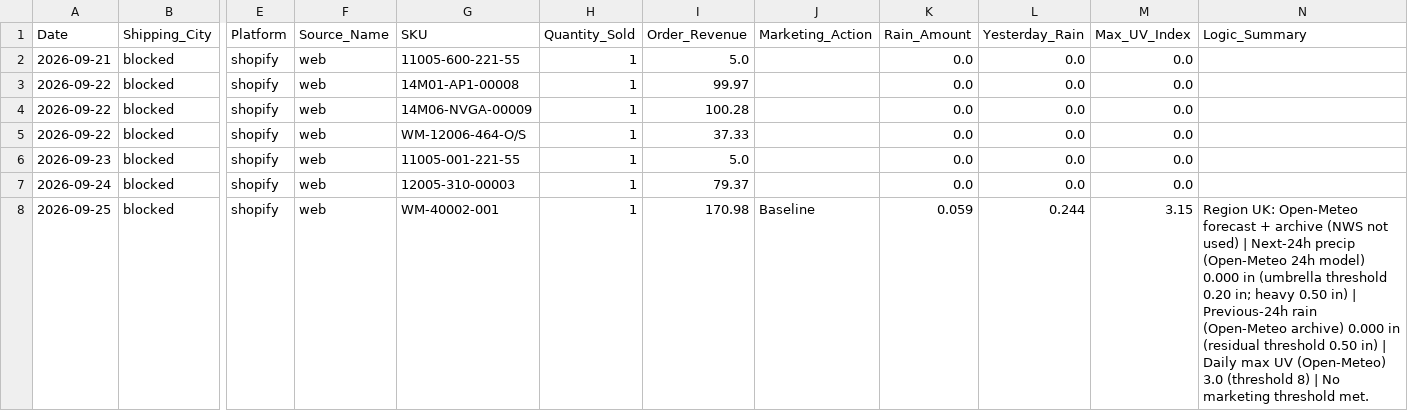
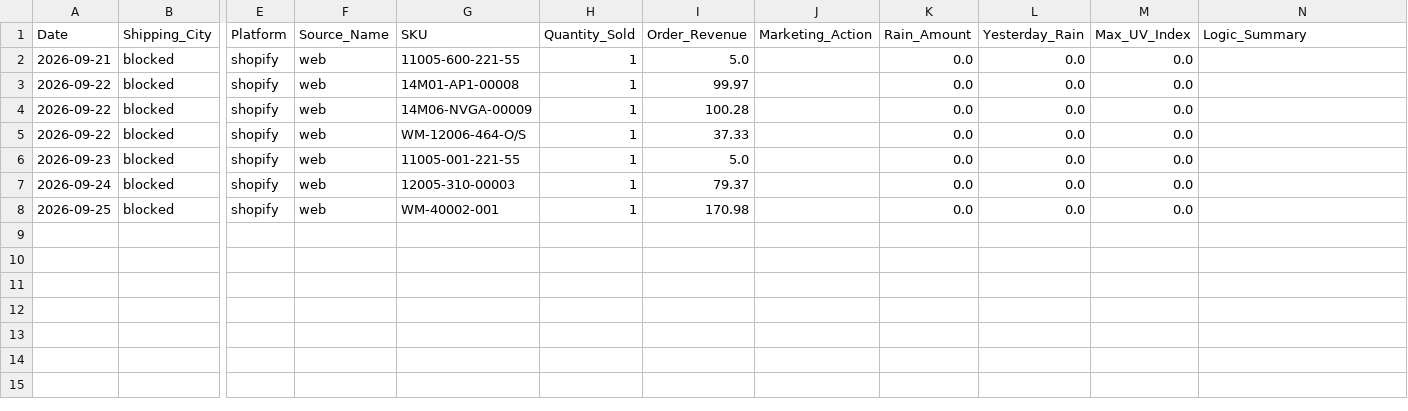
Before and after one commit to mg22mex/marketing-weather-engine, a CSV file: data/weather_pulse_sales_bridge_uk_preview.csv, drawn as a sheet; only a part is shown, gaps mark what is left out; the diff names each change by its address in the sheet, - before the commit and + after, or states it on an @@ line.

```diff
--- a/data/weather_pulse_sales_bridge_uk_preview.csv
+++ b/data/weather_pulse_sales_bridge_uk_preview.csv
-J8 (Marketing_Action): Baseline
+J8 (Marketing_Action): (empty)
-K8 (Rain_Amount): 0.059
+K8 (Rain_Amount): 0.0
-L8 (Yesterday_Rain): 0.244
+L8 (Yesterday_Rain): 0.0
-M8 (Max_UV_Index): 3.15
+M8 (Max_UV_Index): 0.0
-N8 (Logic_Summary): Region UK: Open-Meteo forecast + archive (NWS not used) | Next-24h precip (Open-Meteo 24h model) 0.000 in (umbrella threshold 0.20 in; heavy 0.50 in) | Previous-24h rain (Open-Meteo archive) 0.000 in (residual threshold 0.50 in) | Daily max UV (Open-Meteo) 3.0 (threshold 8) | No marketing threshold met.
+N8 (Logic_Summary): (empty)
```
Also changed, not shown: data/city_sales_overlay.csv, data/weather_pulse_audit_uk_preview.csv, 6 other files.
